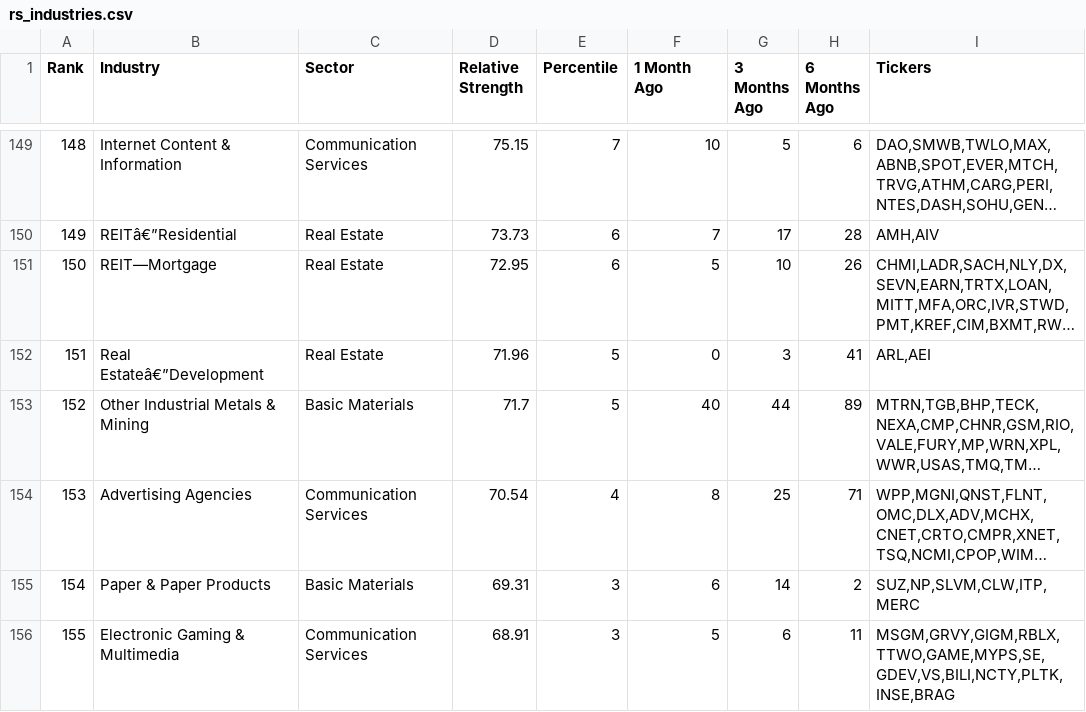
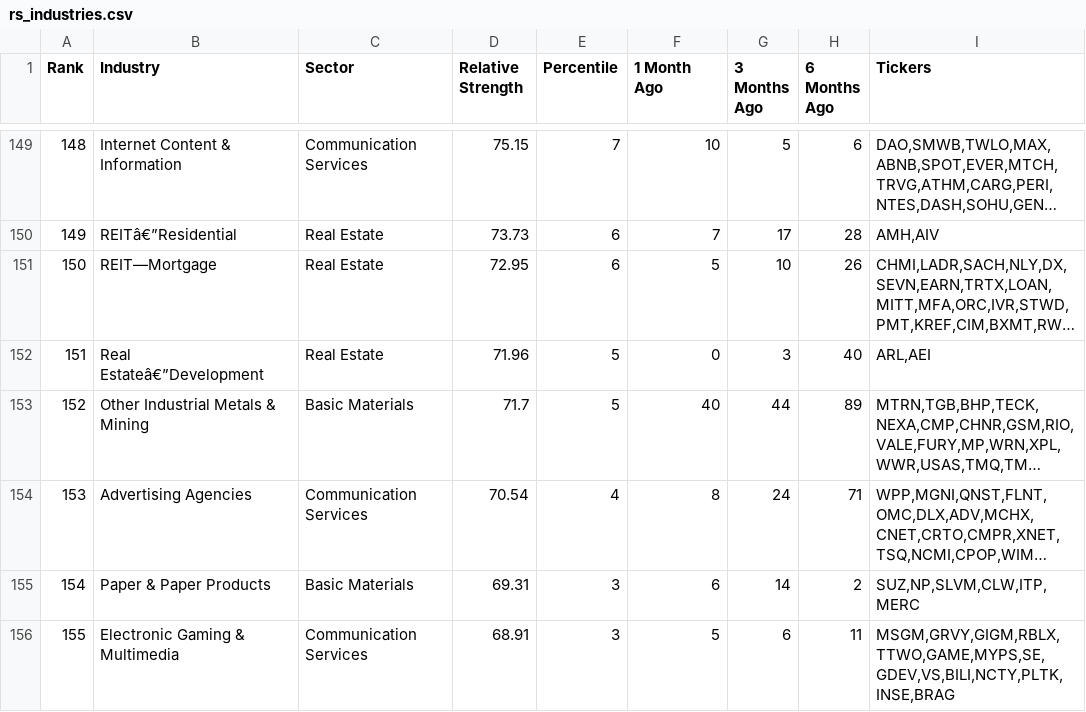
Before and after one commit to cfz7w4z6gx-glitch/relative-strength, a CSV file: output/rs_industries.csv, drawn as a sheet; only a part is shown, gaps mark what is left out; long unchanged cells end in …; the diff covers the shown part only; the diff names each change by its address in the sheet, - before the commit and + after, or states it on an @@ line.

```diff
--- a/output/rs_industries.csv
+++ b/output/rs_industries.csv
-H152 (6 Months Ago): 41
+H152 (6 Months Ago): 40
-G154 (3 Months Ago): 25
+G154 (3 Months Ago): 24
```
Also changed, not shown: 1 added row, 1 removed row, 49 edited cells and row numbers in column A elsewhere in this file, output/rs_stocks.csv.
